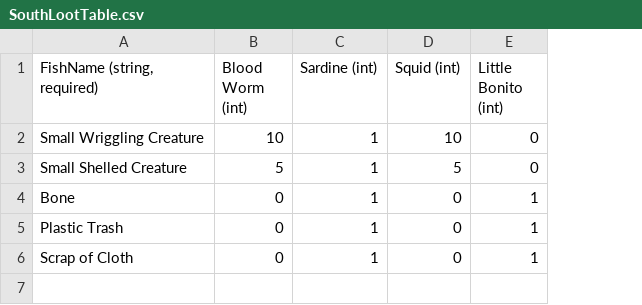
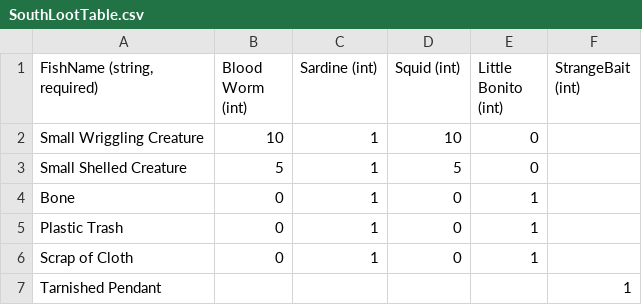
Before and after one commit to dantogno/FishStory, a CSV file: FishStory/FishStory/Content/GlobalContent/FishingLootTables/SouthLootTable.csv, drawn as a sheet; the diff names each change by its address in the sheet, - before the commit and + after, or states it on an @@ line.

```diff
--- a/FishStory/FishStory/Content/GlobalContent/FishingLootTables/SouthLootTable.csv
+++ b/FishStory/FishStory/Content/GlobalContent/FishingLootTables/SouthLootTable.csv
+column F (StrangeBait (int)), empty
+row 7: Tarnished Pendant |  |  |  |  | 1
```
Also changed, not shown: FishStory/FishStory/Content/GlobalContent/ItemDefinition.csv, 23 other files.
